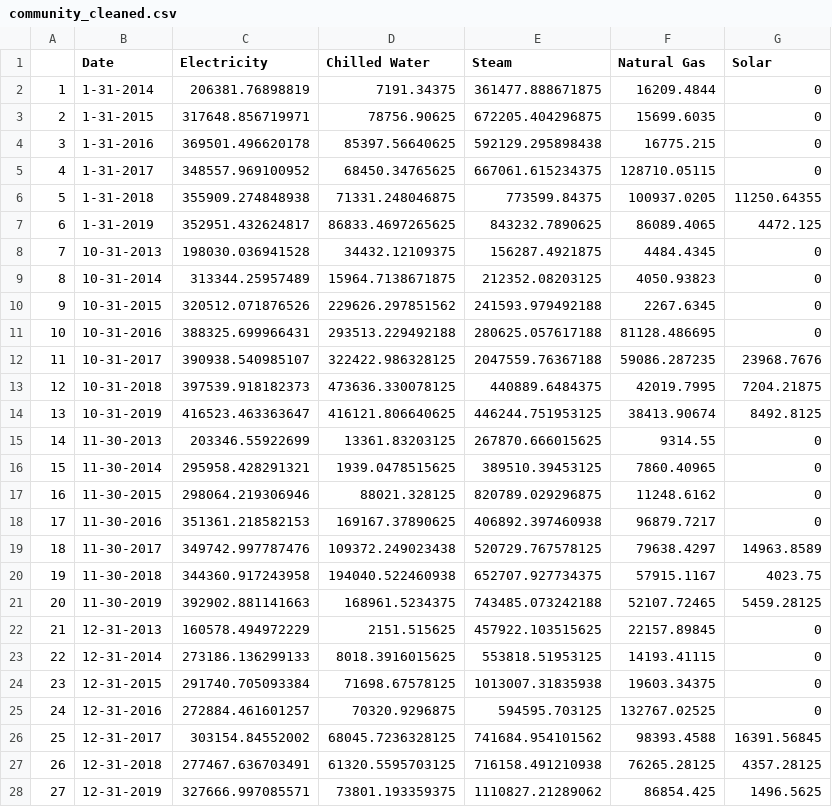
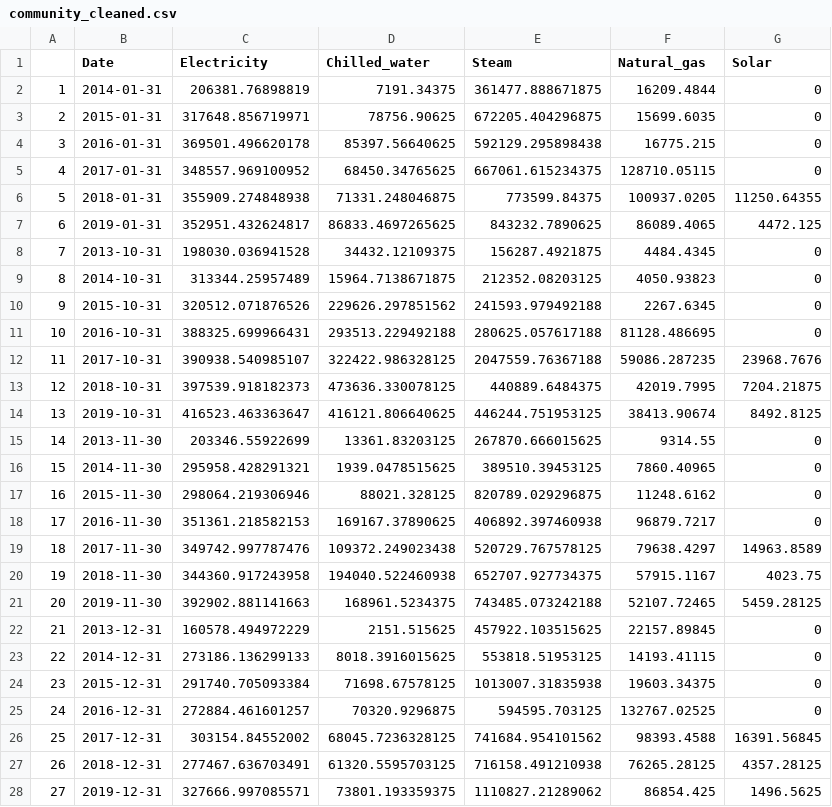
Before and after one commit to daleurbelis/HackDavis20, a CSV file: Energy_Usage_Buildings/CleanedFiles/community_cleaned.csv, drawn as a sheet; only a part is shown; the diff covers the shown part only.

```diff
--- a/Energy_Usage_Buildings/CleanedFiles/community_cleaned.csv
+++ b/Energy_Usage_Buildings/CleanedFiles/community_cleaned.csv
@@ -1,28 +1,28 @@
-"","Date","Electricity","Chilled Water","Steam","Natural Gas","Solar"
-"1","1-31-2014",206381.76898819,7191.34375,361477.888671875,16209.4844,0
-"2","1-31-2015",317648.856719971,78756.90625,672205.404296875,15699.6035,0
-"3","1-31-2016",369501.496620178,85397.56640625,592129.295898438,16775.215,0
-"4","1-31-2017",348557.969100952,68450.34765625,667061.615234375,128710.05115,0
-"5","1-31-2018",355909.274848938,71331.248046875,773599.84375,100937.0205,11250.64355
-"6","1-31-2019",352951.432624817,86833.4697265625,843232.7890625,86089.4065,4472.125
-"7","10-31-2013",198030.036941528,34432.12109375,156287.4921875,4484.4345,0
-"8","10-31-2014",313344.25957489,15964.7138671875,212352.08203125,4050.93823,0
-"9","10-31-2015",320512.071876526,229626.297851562,241593.979492188,2267.6345,0
-"10","10-31-2016",388325.699966431,293513.229492188,280625.057617188,81128.486695,0
-"11","10-31-2017",390938.540985107,322422.986328125,2047559.76367188,59086.287235,23968.7676
-"12","10-31-2018",397539.918182373,473636.330078125,440889.6484375,42019.7995,7204.21875
-"13","10-31-2019",416523.463363647,416121.806640625,446244.751953125,38413.90674,8492.8125
-"14","11-30-2013",203346.55922699,13361.83203125,267870.666015625,9314.55,0
-"15","11-30-2014",295958.428291321,1939.0478515625,389510.39453125,7860.40965,0
-"16","11-30-2015",298064.219306946,88021.328125,820789.029296875,11248.6162,0
-"17","11-30-2016",351361.218582153,169167.37890625,406892.397460938,96879.7217,0
-"18","11-30-2017",349742.997787476,109372.249023438,520729.767578125,79638.4297,14963.8589
-"19","11-30-2018",344360.917243958,194040.522460938,652707.927734375,57915.1167,4023.75
-"20","11-30-2019",392902.881141663,168961.5234375,743485.073242188,52107.72465,5459.28125
-"21","12-31-2013",160578.494972229,2151.515625,457922.103515625,22157.89845,0
-"22","12-31-2014",273186.136299133,8018.3916015625,553818.51953125,14193.41115,0
-"23","12-31-2015",291740.705093384,71698.67578125,1013007.31835938,19603.34375,0
-"24","12-31-2016",272884.461601257,70320.9296875,594595.703125,132767.02525,0
-"25","12-31-2017",303154.84552002,68045.7236328125,741684.954101562,98393.4588,16391.56845
-"26","12-31-2018",277467.636703491,61320.5595703125,716158.491210938,76265.28125,4357.28125
-"27","12-31-2019",327666.997085571,73801.193359375,1110827.21289062,86854.425,1496.5625
+"","Date","Electricity","Chilled_water","Steam","Natural_gas","Solar"
+"1",2014-01-31,206381.76898819,7191.34375,361477.888671875,16209.4844,0
+"2",2015-01-31,317648.856719971,78756.90625,672205.404296875,15699.6035,0
+"3",2016-01-31,369501.496620178,85397.56640625,592129.295898438,16775.215,0
+"4",2017-01-31,348557.969100952,68450.34765625,667061.615234375,128710.05115,0
+"5",2018-01-31,355909.274848938,71331.248046875,773599.84375,100937.0205,11250.64355
+"6",2019-01-31,352951.432624817,86833.4697265625,843232.7890625,86089.4065,4472.125
+"7",2013-10-31,198030.036941528,34432.12109375,156287.4921875,4484.4345,0
+"8",2014-10-31,313344.25957489,15964.7138671875,212352.08203125,4050.93823,0
+"9",2015-10-31,320512.071876526,229626.297851562,241593.979492188,2267.6345,0
+"10",2016-10-31,388325.699966431,293513.229492188,280625.057617188,81128.486695,0
+"11",2017-10-31,390938.540985107,322422.986328125,2047559.76367188,59086.287235,23968.7676
+"12",2018-10-31,397539.918182373,473636.330078125,440889.6484375,42019.7995,7204.21875
+"13",2019-10-31,416523.463363647,416121.806640625,446244.751953125,38413.90674,8492.8125
+"14",2013-11-30,203346.55922699,13361.83203125,267870.666015625,9314.55,0
+"15",2014-11-30,295958.428291321,1939.0478515625,389510.39453125,7860.40965,0
+"16",2015-11-30,298064.219306946,88021.328125,820789.029296875,11248.6162,0
+"17",2016-11-30,351361.218582153,169167.37890625,406892.397460938,96879.7217,0
+"18",2017-11-30,349742.997787476,109372.249023438,520729.767578125,79638.4297,14963.8589
+"19",2018-11-30,344360.917243958,194040.522460938,652707.927734375,57915.1167,4023.75
+"20",2019-11-30,392902.881141663,168961.5234375,743485.073242188,52107.72465,5459.28125
+"21",2013-12-31,160578.494972229,2151.515625,457922.103515625,22157.89845,0
+"22",2014-12-31,273186.136299133,8018.3916015625,553818.51953125,14193.41115,0
+"23",2015-12-31,291740.705093384,71698.67578125,1013007.31835938,19603.34375,0
+"24",2016-12-31,272884.461601257,70320.9296875,594595.703125,132767.02525,0
+"25",2017-12-31,303154.84552002,68045.7236328125,741684.954101562,98393.4588,16391.56845
+"26",2018-12-31,277467.636703491,61320.5595703125,716158.491210938,76265.28125,4357.28125
+"27",2019-12-31,327666.997085571,73801.193359375,1110827.21289062,86854.425,1496.5625
```
Also changed, not shown: 56 edited cells elsewhere in this file, Energy_Usage_Buildings/CleanedFiles/classroom_cleaned.csv, Energy_Usage_Buildings/CleanedFiles/housing_cleaned.csv, 5 other files.
